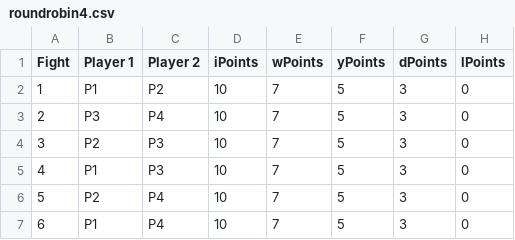
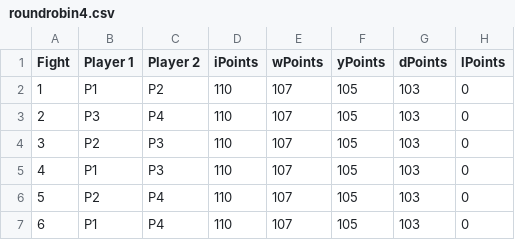
Before and after one commit to ammojamo/Judo-Event-Manager, a CSV file: resources/draw/roundrobin4.csv, drawn as a sheet; the diff names each change by its address in the sheet, - before the commit and + after, or states it on an @@ line.

```diff
--- a/resources/draw/roundrobin4.csv
+++ b/resources/draw/roundrobin4.csv
-D2:D7 (iPoints): 10
+D2:D7 (iPoints): 110
-E2:E7 (wPoints): 7
+E2:E7 (wPoints): 107
-F2:F7 (yPoints): 5
+F2:F7 (yPoints): 105
-G2:G7 (dPoints): 3
+G2:G7 (dPoints): 103
```
Also changed, not shown: resources/division/divisions.csv, resources/draw/roundrobin5.csv, 2 other files.
